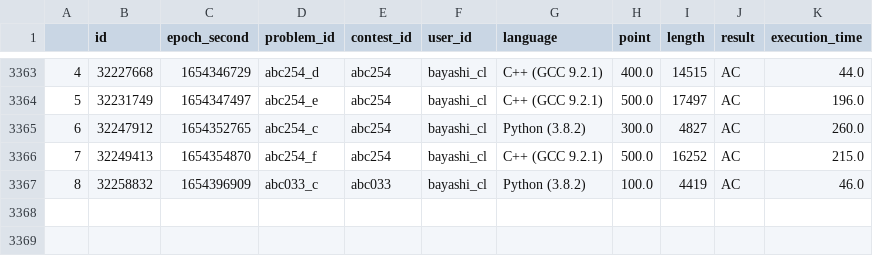
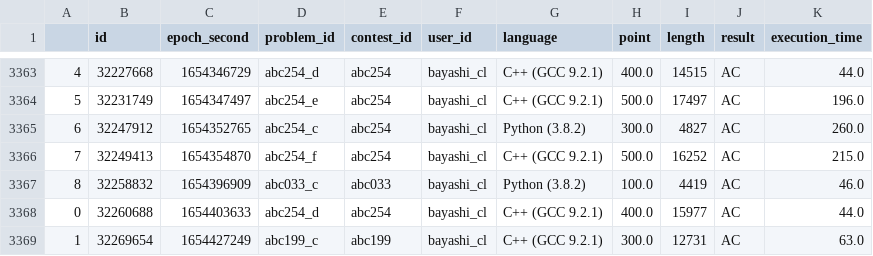
Before and after one commit to bayashi-cl/procon-submission, a CSV file: data/AtCoder.csv, drawn as a sheet; only a part is shown, gaps mark what is left out.

Commit message:
update Atcoder.csv

```diff
--- a/data/AtCoder.csv
+++ b/data/AtCoder.csv
@@ -3367 +3367,3 @@
 8,32258832,1654396909,abc033_c,abc033,bayashi_cl,Python (3.8.2),100.0,4419,AC,46.0
+0,32260688,1654403633,abc254_d,abc254,bayashi_cl,C++ (GCC 9.2.1),400.0,15977,AC,44.0
+1,32269654,1654427249,abc199_c,abc199,bayashi_cl,C++ (GCC 9.2.1),300.0,12731,AC,63.0
```
